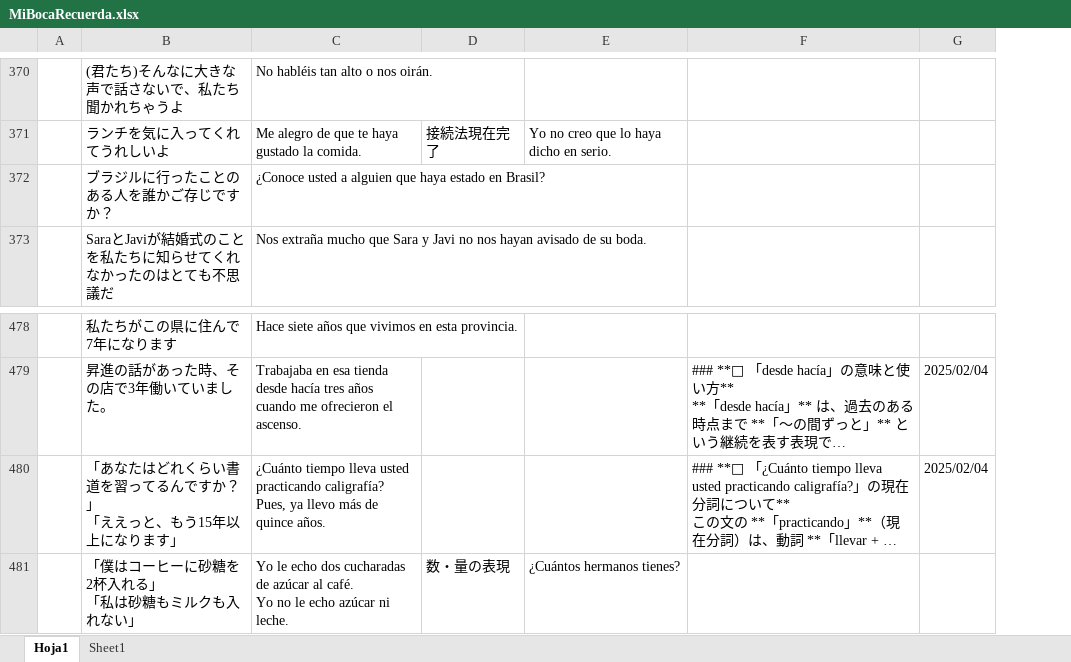
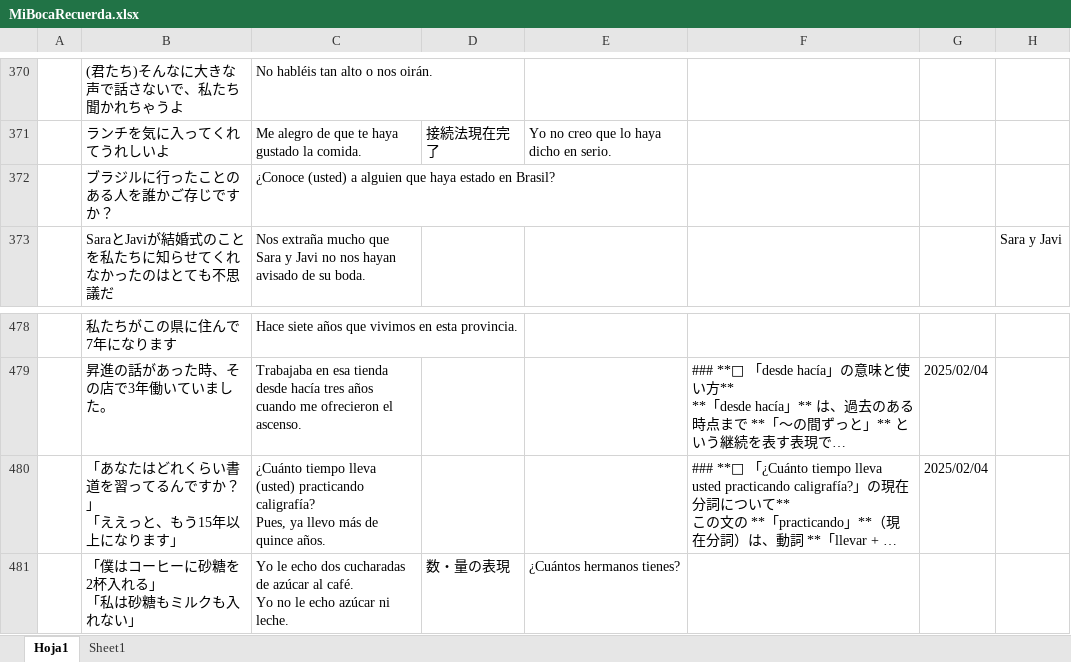
Before and after one commit to aglossia/MiBocaRecuerda, an Excel workbook: resource/MiBocaRecuerda.xlsx, sheet Hoja1, drawn as a sheet; only a part is shown, gaps mark what is left out; long unchanged cells end in …; values as stored, in another font and other column widths than the file's, no borders; the diff covers the shown part only; the diff names each change by its address in the sheet, - before the commit and + after, or states it on an @@ line.

```diff
--- a/resource/MiBocaRecuerda.xlsx (sheet Hoja1)
+++ b/resource/MiBocaRecuerda.xlsx (sheet Hoja1)
+column H, row 373: Sara y Javi
-C372: ¿Conoce usted a alguien…
+C372: ¿Conoce (usted) a alguien…
-C480: …tiempo lleva usted practicando caligrafía?…
+C480: …tiempo lleva (usted) practicando caligrafía?…
```
Also changed, not shown: 6 edited cells elsewhere in this sheet, 10 other files.
